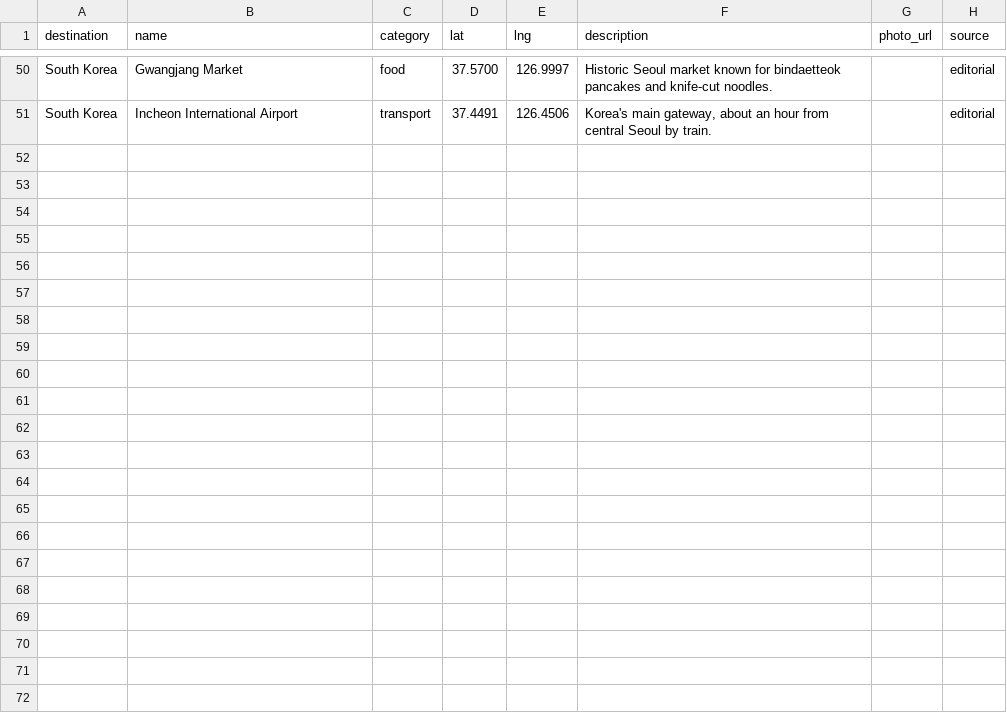
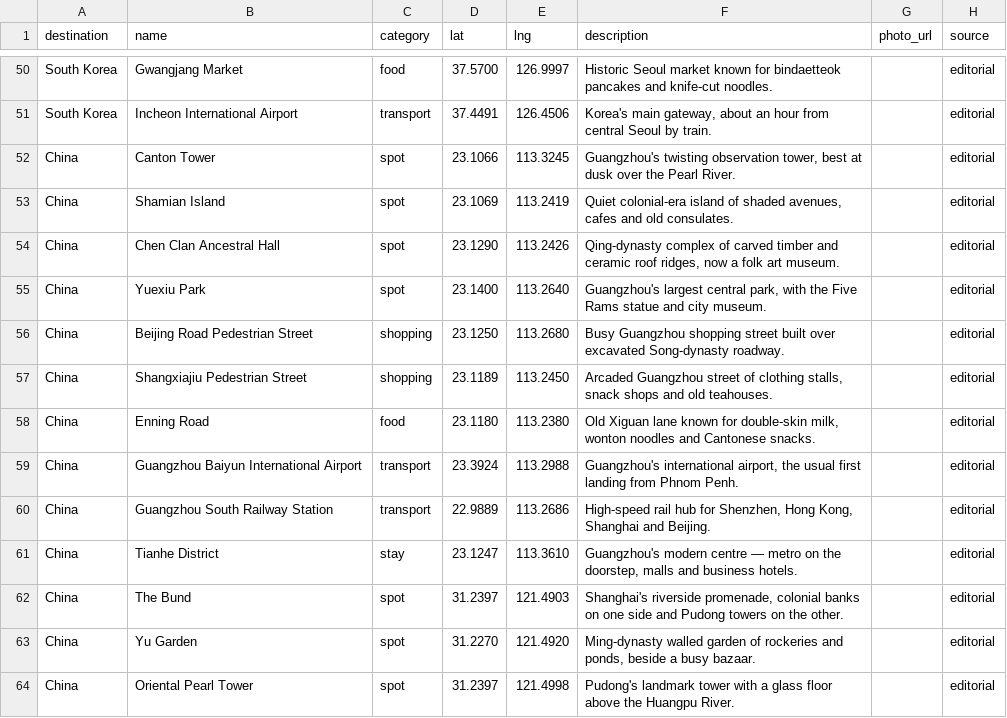
Before and after one commit to laykheangma95-ops/Travel-app, a CSV file: supabase/seeds/destination_places.csv, drawn as a sheet; only a part is shown, gaps mark what is left out; the diff covers the shown part only; the diff names each change by its address in the sheet, - before the commit and + after, or states it on an @@ line.

```diff
--- a/supabase/seeds/destination_places.csv
+++ b/supabase/seeds/destination_places.csv
+row 52: China | Canton Tower | spot | 23.1066 | 113.3245 | Guangzhou's twisting observation tower, best at dusk over the Pearl River. |  | editorial
+row 53: China | Shamian Island | spot | 23.1069 | 113.2419 | Quiet colonial-era island of shaded avenues, cafes and old consulates. |  | editorial
+row 54: China | Chen Clan Ancestral Hall | spot | 23.1290 | 113.2426 | Qing-dynasty complex of carved timber and ceramic roof ridges, now a folk art museum. |  | editorial
+row 55: China | Yuexiu Park | spot | 23.1400 | 113.2640 | Guangzhou's largest central park, with the Five Rams statue and city museum. |  | editorial
+row 56: China | Beijing Road Pedestrian Street | shopping | 23.1250 | 113.2680 | Busy Guangzhou shopping street built over excavated Song-dynasty roadway. |  | editorial
+row 57: China | Shangxiajiu Pedestrian Street | shopping | 23.1189 | 113.2450 | Arcaded Guangzhou street of clothing stalls, snack shops and old teahouses. |  | editorial
+row 58: China | Enning Road | food | 23.1180 | 113.2380 | Old Xiguan lane known for double-skin milk, wonton noodles and Cantonese snacks. |  | editorial
+row 59: China | Guangzhou Baiyun International Airport | transport | 23.3924 | 113.2988 | Guangzhou's international airport, the usual first landing from Phnom Penh. |  | editorial
+row 60: China | Guangzhou South Railway Station | transport | 22.9889 | 113.2686 | High-speed rail hub for Shenzhen, Hong Kong, Shanghai and Beijing. |  | editorial
+row 61: China | Tianhe District | stay | 23.1247 | 113.3610 | Guangzhou's modern centre — metro on the doorstep, malls and business hotels. |  | editorial
+row 62: China | The Bund | spot | 31.2397 | 121.4903 | Shanghai's riverside promenade, colonial banks on one side and Pudong towers on the other. |  | editorial
+row 63: China | Yu Garden | spot | 31.2270 | 121.4920 | Ming-dynasty walled garden of rockeries and ponds, beside a busy bazaar. |  | editorial
+row 64: China | Oriental Pearl Tower | spot | 31.2397 | 121.4998 | Pudong's landmark tower with a glass floor above the Huangpu River. |  | editorial
```
Also changed, not shown: 12 added rows elsewhere in this file, 1 other file.
